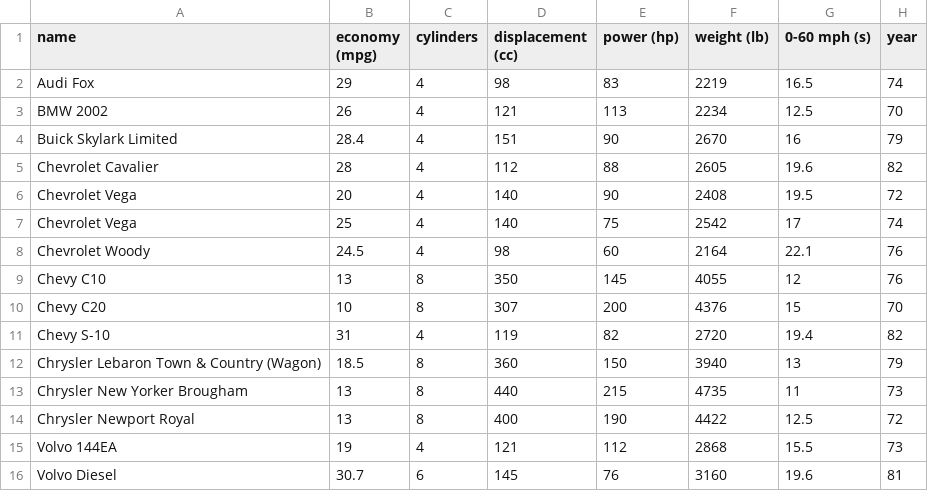
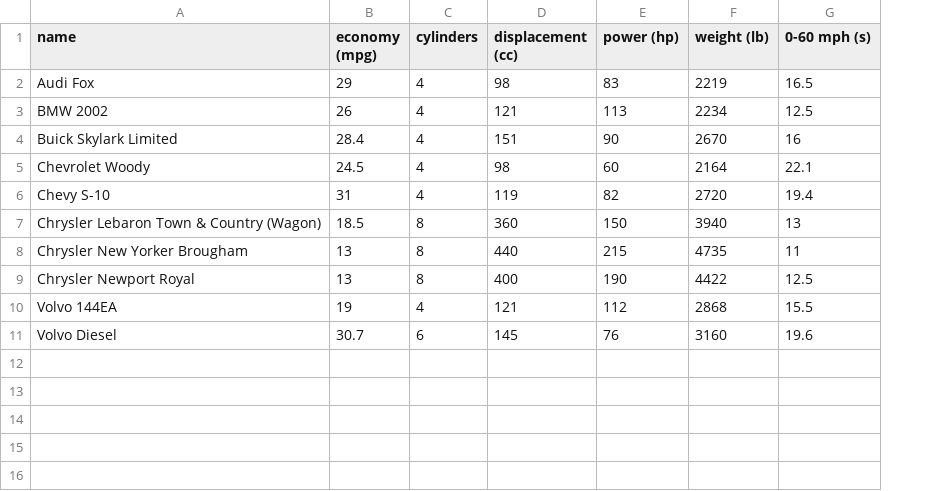
Before and after one commit to muratbuldu/muratbuldu.github.io, a CSV file: project1/final/cars.csv, drawn as a sheet; the diff names each change by its address in the sheet, - before the commit and + after, or states it on an @@ line.

```diff
--- a/project1/final/cars.csv
+++ b/project1/final/cars.csv
-column H (year), rows 2-4: 74 | 70 | 79; row 8: 76; rows 11-16: 82 | 79 | 73 | 72 | 73 | 81
-row 5: Chevrolet Cavalier | 28 | 4 | 112 | 88 | 2605 | 19.6 | 82
-row 6: Chevrolet Vega | 20 | 4 | 140 | 90 | 2408 | 19.5 | 72
-row 7: Chevrolet Vega | 25 | 4 | 140 | 75 | 2542 | 17 | 74
-row 9: Chevy C10 | 13 | 8 | 350 | 145 | 4055 | 12 | 76
-row 10: Chevy C20 | 10 | 8 | 307 | 200 | 4376 | 15 | 70
```
